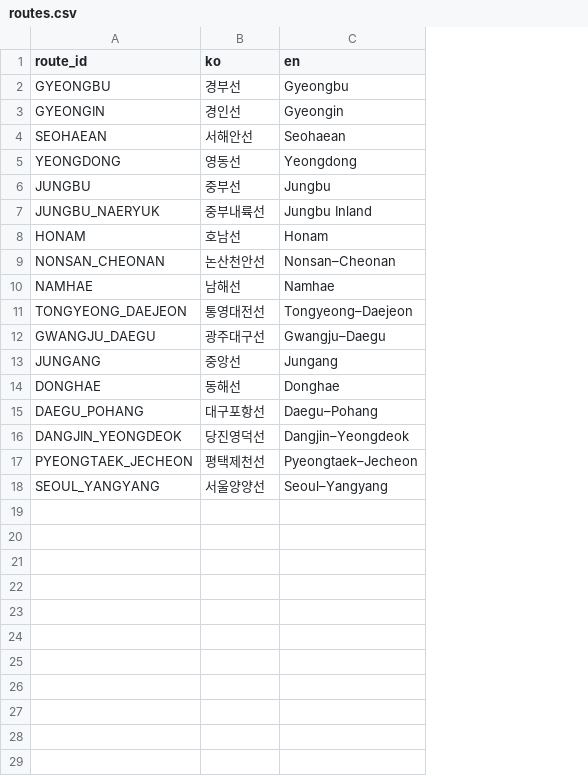
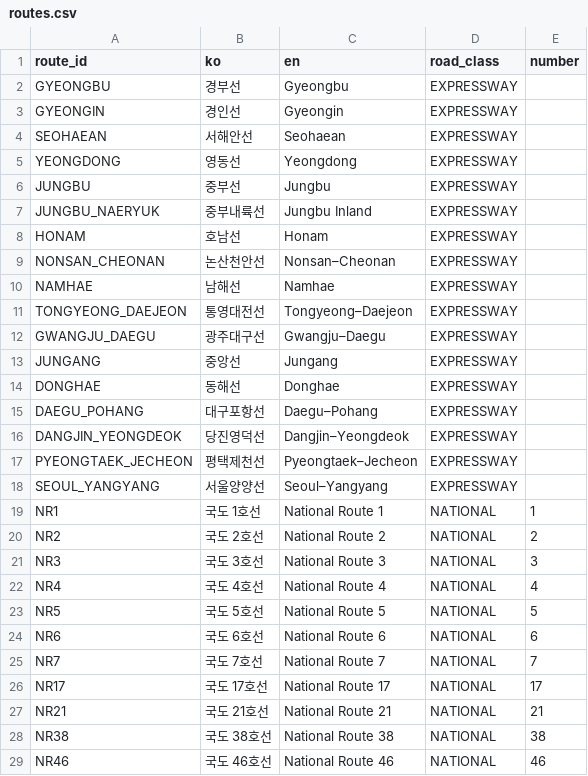
Before and after one commit to 1004aiteam-power/ontology-space, a CSV file: examples/highway/data/routes.csv, drawn as a sheet; the diff names each change by its address in the sheet, - before the commit and + after, or states it on an @@ line.

```diff
--- a/examples/highway/data/routes.csv
+++ b/examples/highway/data/routes.csv
+column D (road_class), rows 2-18: all EXPRESSWAY
+column E (number), empty
+row 19: NR1 | 국도 1호선 | National Route 1 | NATIONAL | 1
+row 20: NR2 | 국도 2호선 | National Route 2 | NATIONAL | 2
+row 21: NR3 | 국도 3호선 | National Route 3 | NATIONAL | 3
+row 22: NR4 | 국도 4호선 | National Route 4 | NATIONAL | 4
+row 23: NR5 | 국도 5호선 | National Route 5 | NATIONAL | 5
+row 24: NR6 | 국도 6호선 | National Route 6 | NATIONAL | 6
+row 25: NR7 | 국도 7호선 | National Route 7 | NATIONAL | 7
+row 26: NR17 | 국도 17호선 | National Route 17 | NATIONAL | 17
+row 27: NR21 | 국도 21호선 | National Route 21 | NATIONAL | 21
+row 28: NR38 | 국도 38호선 | National Route 38 | NATIONAL | 38
+row 29: NR46 | 국도 46호선 | National Route 46 | NATIONAL | 46
```
Also changed, not shown: examples/highway/data/nodes.csv, examples/highway/data/sections.csv, 17 other files.
